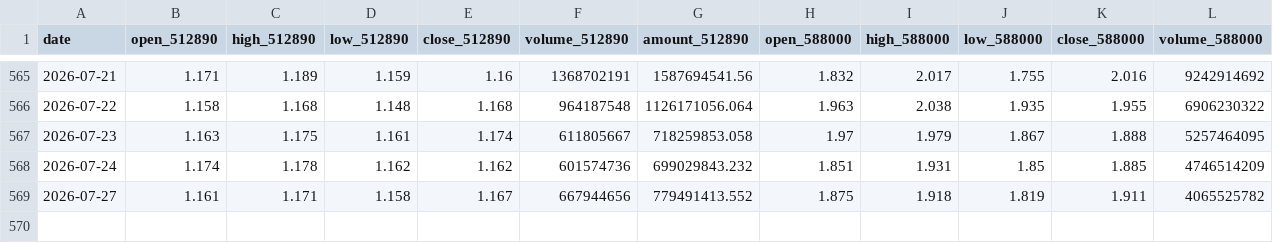
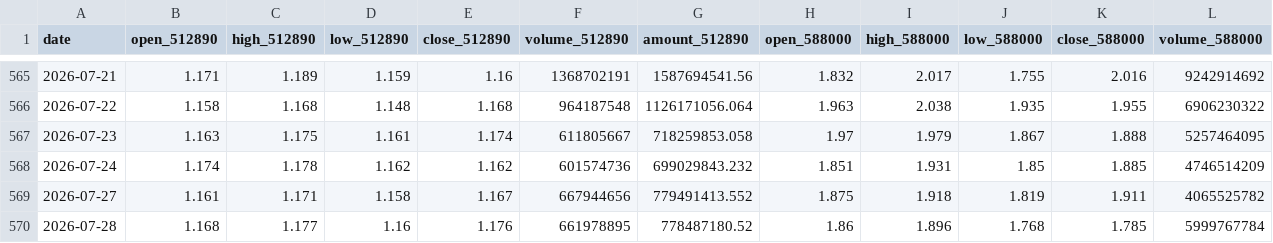
Before and after one commit to AmineSeRaFimmm/512890-dividend-rotation-pwa, a CSV file: data/live_prices.csv, drawn as a sheet; only a part is shown, gaps mark what is left out; rows hold the shown columns only; the diff names each change by its address in the sheet, - before the commit and + after, or states it on an @@ line.

```diff
--- a/data/live_prices.csv
+++ b/data/live_prices.csv
+row 570: 2026-07-28 | 1.168 | 1.177 | 1.16 | 1.176 | 661978895 | 778487180.52 | 1.86 | 1.896 | 1.768 | 1.785 | 5999767784
```
Also changed, not shown: data/signal_history.csv, 3 other files.
